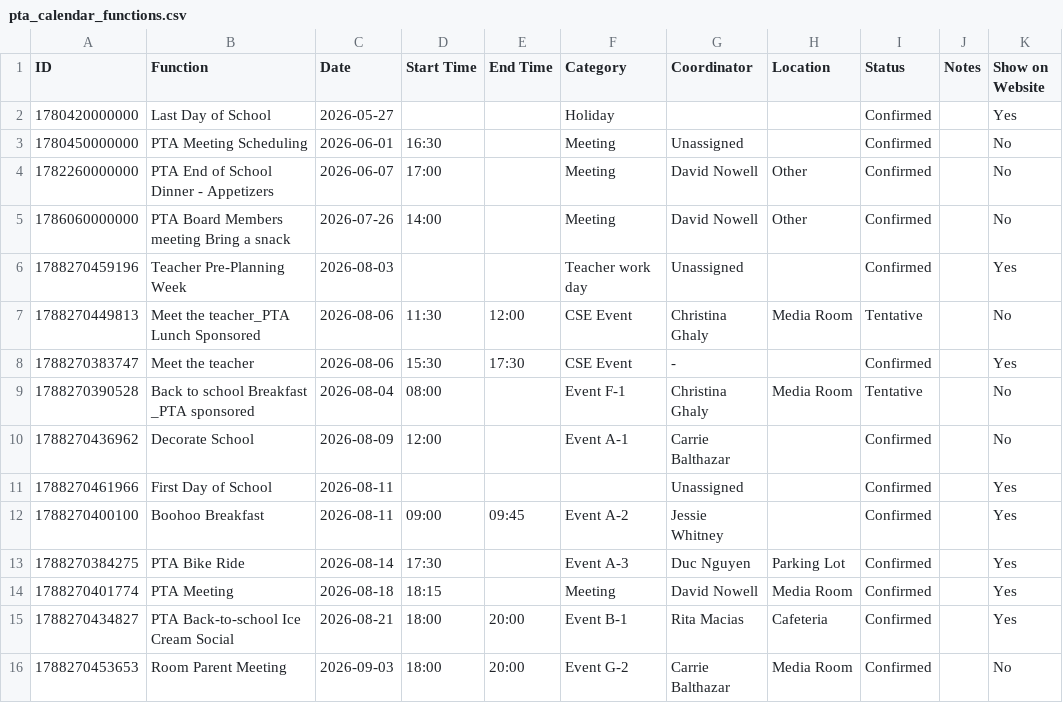
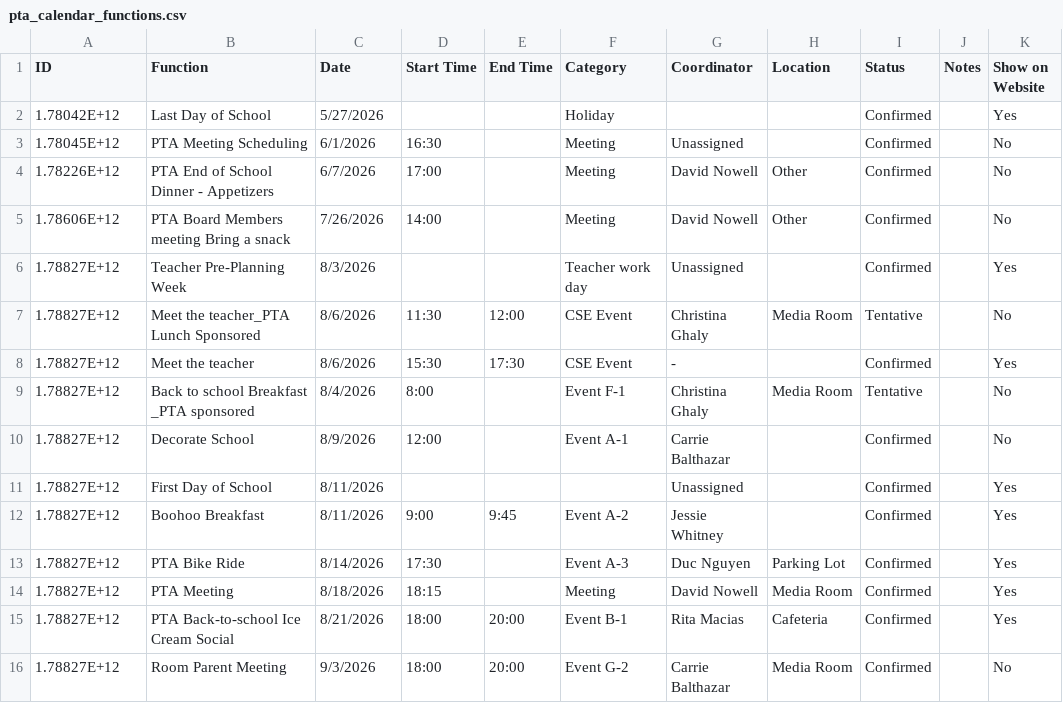
Before and after one commit to CSE-pta/Calendar, a CSV file: pta_calendar_functions.csv, drawn as a sheet; only a part is shown; the diff covers the shown part only.

Commit message:
Add files via upload

```diff
--- a/pta_calendar_functions.csv
+++ b/pta_calendar_functions.csv
@@ -1,16 +1,16 @@
 ID,Function,Date,Start Time,End Time,Category,Coordinator,Location,Status,Notes,Show on Website
-1780420000000,Last Day of School,2026-05-27,,,Holiday,,,Confirmed,,Yes
-1780450000000,PTA Meeting Scheduling,2026-06-01,16:30,,Meeting,Unassigned,,Confirmed,,No
-1782260000000,PTA End of School Dinner - Appetizers,2026-06-07,17:00,,Meeting,David Nowell,Other,Confirmed,,No
-1786060000000,PTA Board Members meeting Bring a snack,2026-07-26,14:00,,Meeting,David Nowell,Other,Confirmed,,No
-1788270459196,Teacher Pre-Planning Week,2026-08-03,,,Teacher work day,Unassigned,,Confirmed,,Yes
-1788270449813,Meet the teacher_PTA Lunch Sponsored,2026-08-06,11:30,12:00,CSE Event,Christina Ghaly,Media Room,Tentative,,No
-1788270383747,Meet the teacher,2026-08-06,15:30,17:30,CSE Event,-,,Confirmed,,Yes
-1788270390528,Back to school Breakfast _PTA sponsored,2026-08-04,08:00,,Event F-1,Christina Ghaly,Media Room,Tentative,,No
-1788270436962,Decorate School,2026-08-09,12:00,,Event A-1,Carrie Balthazar,,Confirmed,,No
-1788270461966,First Day of School,2026-08-11,,,,Unassigned,,Confirmed,,Yes
-1788270400100,Boohoo Breakfast,2026-08-11,09:00,09:45,Event A-2,Jessie Whitney,,Confirmed,,Yes
-1788270384275,PTA Bike Ride,2026-08-14,17:30,,Event A-3,Duc Nguyen,Parking Lot,Confirmed,,Yes
-1788270401774,PTA Meeting,2026-08-18,18:15,,Meeting,David Nowell,Media Room,Confirmed,,Yes
-1788270434827,PTA Back-to-school Ice Cream Social,2026-08-21,18:00,20:00,Event B-1,Rita Macias,Cafeteria,Confirmed,,Yes
-1788270453653,Room Parent Meeting,2026-09-03,18:00,20:00,Event G-2,Carrie Balthazar,Media Room,Confirmed,,No
+1.78042E+12,Last Day of School,5/27/2026,,,Holiday,,,Confirmed,,Yes
+1.78045E+12,PTA Meeting Scheduling,6/1/2026,16:30,,Meeting,Unassigned,,Confirmed,,No
+1.78226E+12,PTA End of School Dinner - Appetizers,6/7/2026,17:00,,Meeting,David Nowell,Other,Confirmed,,No
+1.78606E+12,PTA Board Members meeting Bring a snack,7/26/2026,14:00,,Meeting,David Nowell,Other,Confirmed,,No
+1.78827E+12,Teacher Pre-Planning Week,8/3/2026,,,Teacher work day,Unassigned,,Confirmed,,Yes
+1.78827E+12,Meet the teacher_PTA Lunch Sponsored,8/6/2026,11:30,12:00,CSE Event,Christina Ghaly,Media Room,Tentative,,No
+1.78827E+12,Meet the teacher,8/6/2026,15:30,17:30,CSE Event,-,,Confirmed,,Yes
+1.78827E+12,Back to school Breakfast _PTA sponsored,8/4/2026,8:00,,Event F-1,Christina Ghaly,Media Room,Tentative,,No
+1.78827E+12,Decorate School,8/9/2026,12:00,,Event A-1,Carrie Balthazar,,Confirmed,,No
+1.78827E+12,First Day of School,8/11/2026,,,,Unassigned,,Confirmed,,Yes
+1.78827E+12,Boohoo Breakfast,8/11/2026,9:00,9:45,Event A-2,Jessie Whitney,,Confirmed,,Yes
+1.78827E+12,PTA Bike Ride,8/14/2026,17:30,,Event A-3,Duc Nguyen,Parking Lot,Confirmed,,Yes
+1.78827E+12,PTA Meeting,8/18/2026,18:15,,Meeting,David Nowell,Media Room,Confirmed,,Yes
+1.78827E+12,PTA Back-to-school Ice Cream Social,8/21/2026,18:00,20:00,Event B-1,Rita Macias,Cafeteria,Confirmed,,Yes
+1.78827E+12,Room Parent Meeting,9/3/2026,18:00,20:00,Event G-2,Carrie Balthazar,Media Room,Confirmed,,No
```
Also changed, not shown: 116 edited cells elsewhere in this file.
